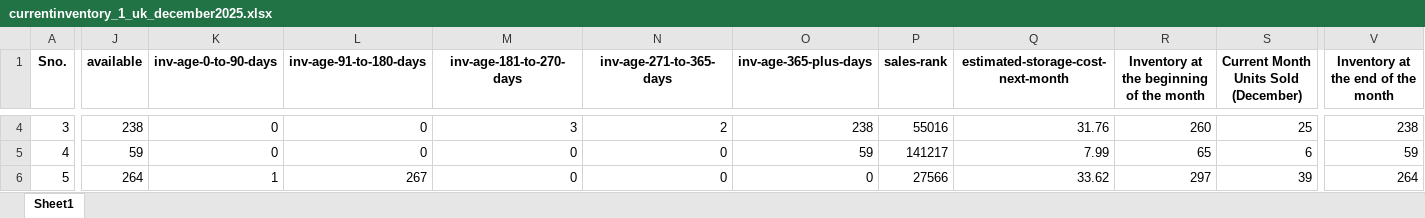
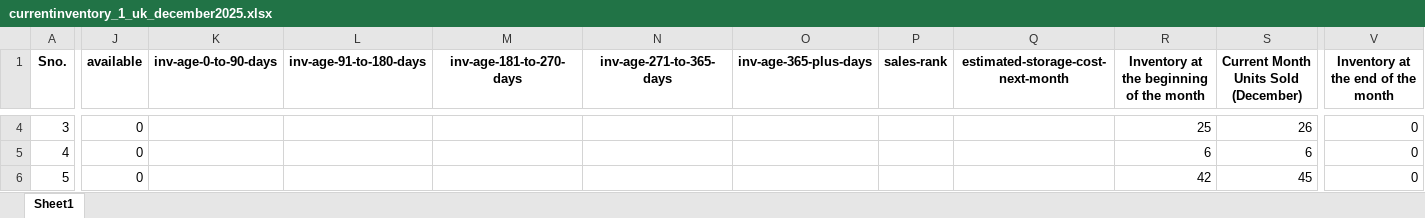
Before and after one commit to frontenddeveloper-lab/Phormula-tool, an Excel workbook: backend/uploads/currentinventory_1_uk_december2025.xlsx, sheet Sheet1, drawn as a sheet; only a part is shown, gaps mark what is left out; values as stored, in another font and other column widths than the file's, no borders; the diff covers the shown part only; the diff names each change by its address in the sheet, - before the commit and + after, or states it on an @@ line.

```diff
--- a/backend/uploads/currentinventory_1_uk_december2025.xlsx (sheet Sheet1)
+++ b/backend/uploads/currentinventory_1_uk_december2025.xlsx (sheet Sheet1)
-J4 (available): 238
+J4 (available): 0
-K4:K5 (inv-age-0-to-90-days): 0
+K4:K5 (inv-age-0-to-90-days): (empty)
-L4:L5 (inv-age-91-to-180-days): 0
+L4:L5 (inv-age-91-to-180-days): (empty)
-M4 (inv-age-181-to-270-days): 3
+M4 (inv-age-181-to-270-days): (empty)
-N4 (inv-age-271-to-365-days): 2
+N4 (inv-age-271-to-365-days): (empty)
-O4 (inv-age-365-plus-days): 238
+O4 (inv-age-365-plus-days): (empty)
-P4 (sales-rank): 55016
+P4 (sales-rank): (empty)
-Q4: 31.76
+Q4: (empty)
-R4: 260
+R4: 25
-S4: 25
+S4: 26
-V4: 238
+V4: 0
-J5 (available): 59
+J5 (available): 0
-M5:M6 (inv-age-181-to-270-days): 0
+M5:M6 (inv-age-181-to-270-days): (empty)
-N5:N6 (inv-age-271-to-365-days): 0
+N5:N6 (inv-age-271-to-365-days): (empty)
-O5 (inv-age-365-plus-days): 59
+O5 (inv-age-365-plus-days): (empty)
-P5 (sales-rank): 141217
+P5 (sales-rank): (empty)
-Q5: 7.99
+Q5: (empty)
-R5: 65
+R5: 6
-V5: 59
+V5: 0
-J6 (available): 264
+J6 (available): 0
-K6 (inv-age-0-to-90-days): 1
+K6 (inv-age-0-to-90-days): (empty)
-L6 (inv-age-91-to-180-days): 267
+L6 (inv-age-91-to-180-days): (empty)
-O6 (inv-age-365-plus-days): 0
+O6 (inv-age-365-plus-days): (empty)
-P6 (sales-rank): 27566
+P6 (sales-rank): (empty)
-Q6: 33.62
+Q6: (empty)
-R6: 297
+R6: 42
-S6: 39
+S6: 45
-V6: 264
+V6: 0
```
Also changed, not shown: 1 added row, 1 removed row and 105 edited cells elsewhere in this sheet, backend/uploads/currentinventory_4_uk_december2025.xlsx, backend/uploads/forecastpnl_1_uk_november_2025_table.xlsx.
